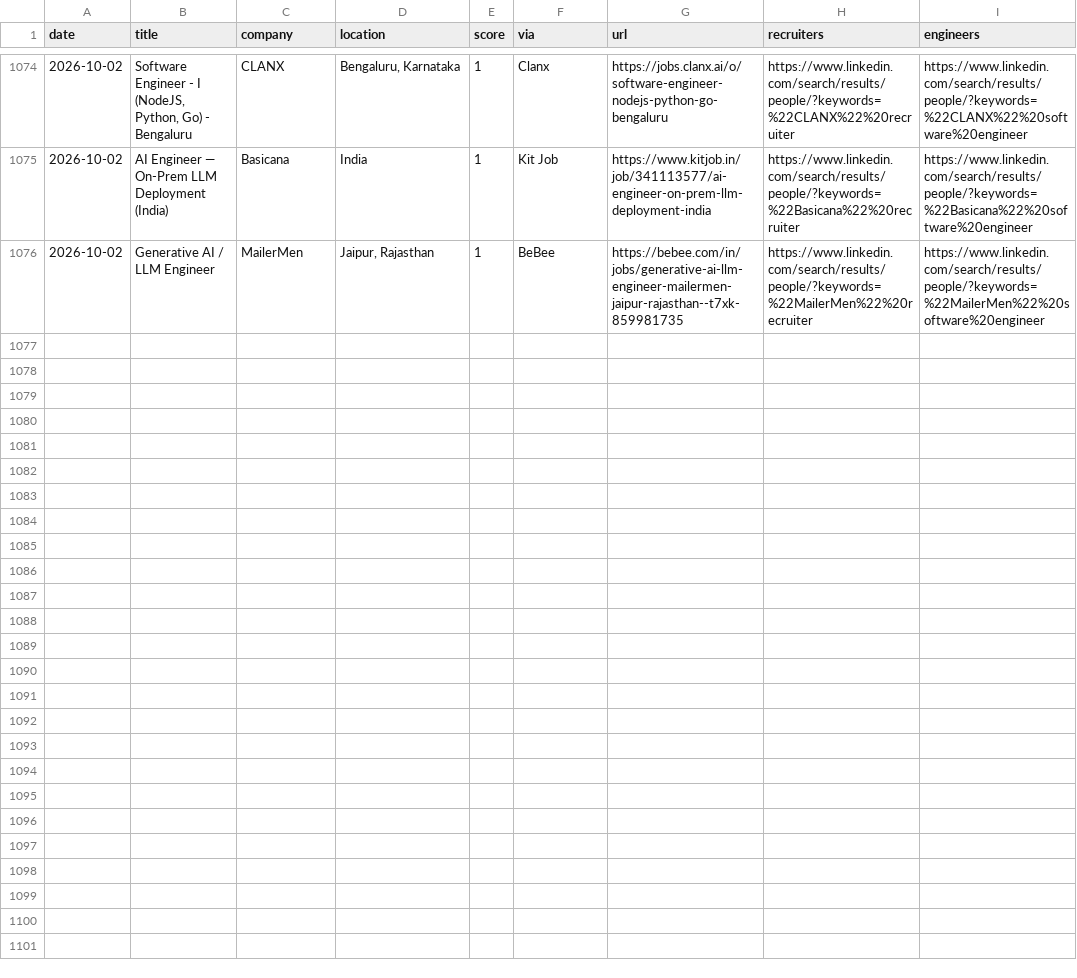
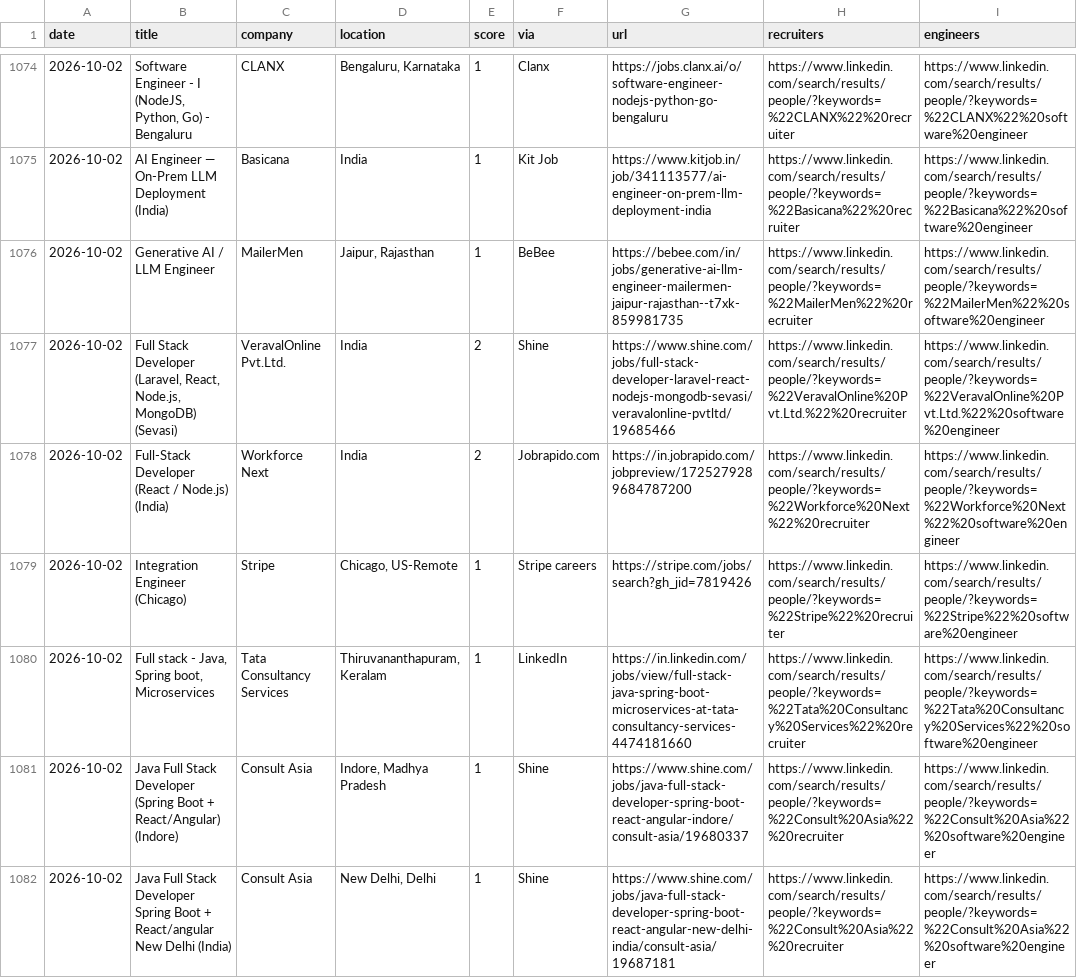
Before and after one commit to Tanishq8311/Jobbie, a CSV file: data/jobs.csv, drawn as a sheet; only a part is shown, gaps mark what is left out; the diff covers the shown part only; the diff names each change by its address in the sheet, - before the commit and + after, or states it on an @@ line.

```diff
--- a/data/jobs.csv
+++ b/data/jobs.csv
+row 1077: 2026-10-02 | Full Stack Developer (Laravel, React, Node.js, MongoDB) (Sevasi) | VeravalOnline Pvt.Ltd. | India | 2 | Shine | https://www.shine.com/jobs/full-stack-developer-laravel-react-nodejs-mongodb-sevasi/veravalonline-pvtltd/19685466 | https://www.linkedin.com/search/results/people/?keywords=%22VeravalOnline%20Pvt.Ltd.%22%20recruiter | https://www.linkedin.com/search/results/people/?keywords=%22VeravalOnline%20Pvt.Ltd.%22%20software%20engineer
+row 1078: 2026-10-02 | Full-Stack Developer (React / Node.js) (India) | Workforce Next | India | 2 | Jobrapido.com | https://in.jobrapido.com/jobpreview/1725279289684787200 | https://www.linkedin.com/search/results/people/?keywords=%22Workforce%20Next%22%20recruiter | https://www.linkedin.com/search/results/people/?keywords=%22Workforce%20Next%22%20software%20engineer
+row 1079: 2026-10-02 | Integration Engineer (Chicago) | Stripe | Chicago, US-Remote | 1 | Stripe careers | https://stripe.com/jobs/search?gh_jid=7819426 | https://www.linkedin.com/search/results/people/?keywords=%22Stripe%22%20recruiter | https://www.linkedin.com/search/results/people/?keywords=%22Stripe%22%20software%20engineer
+row 1080: 2026-10-02 | Full stack - Java, Spring boot, Microservices | Tata Consultancy Services | Thiruvananthapuram, Keralam | 1 | LinkedIn | https://in.linkedin.com/jobs/view/full-stack-java-spring-boot-microservices-at-tata-consultancy-services-4474181660 | https://www.linkedin.com/search/results/people/?keywords=%22Tata%20Consultancy%20Services%22%20recruiter | https://www.linkedin.com/search/results/people/?keywords=%22Tata%20Consultancy%20Services%22%20software%20engineer
+row 1081: 2026-10-02 | Java Full Stack Developer (Spring Boot + React/Angular) (Indore) | Consult Asia | Indore, Madhya Pradesh | 1 | Shine | https://www.shine.com/jobs/java-full-stack-developer-spring-boot-react-angular-indore/consult-asia/19680337 | https://www.linkedin.com/search/results/people/?keywords=%22Consult%20Asia%22%20recruiter | https://www.linkedin.com/search/results/people/?keywords=%22Consult%20Asia%22%20software%20engineer
+row 1082: 2026-10-02 | Java Full Stack Developer Spring Boot + React/angular New Delhi (India) | Consult Asia | New Delhi, Delhi | 1 | Shine | https://www.shine.com/jobs/java-full-stack-developer-spring-boot-react-angular-new-delhi-india/consult-asia/19687181 | https://www.linkedin.com/search/results/people/?keywords=%22Consult%20Asia%22%20recruiter | https://www.linkedin.com/search/results/people/?keywords=%22Consult%20Asia%22%20software%20engineer
```
Also changed, not shown: 6 added rows elsewhere in this file, 1 other file.
